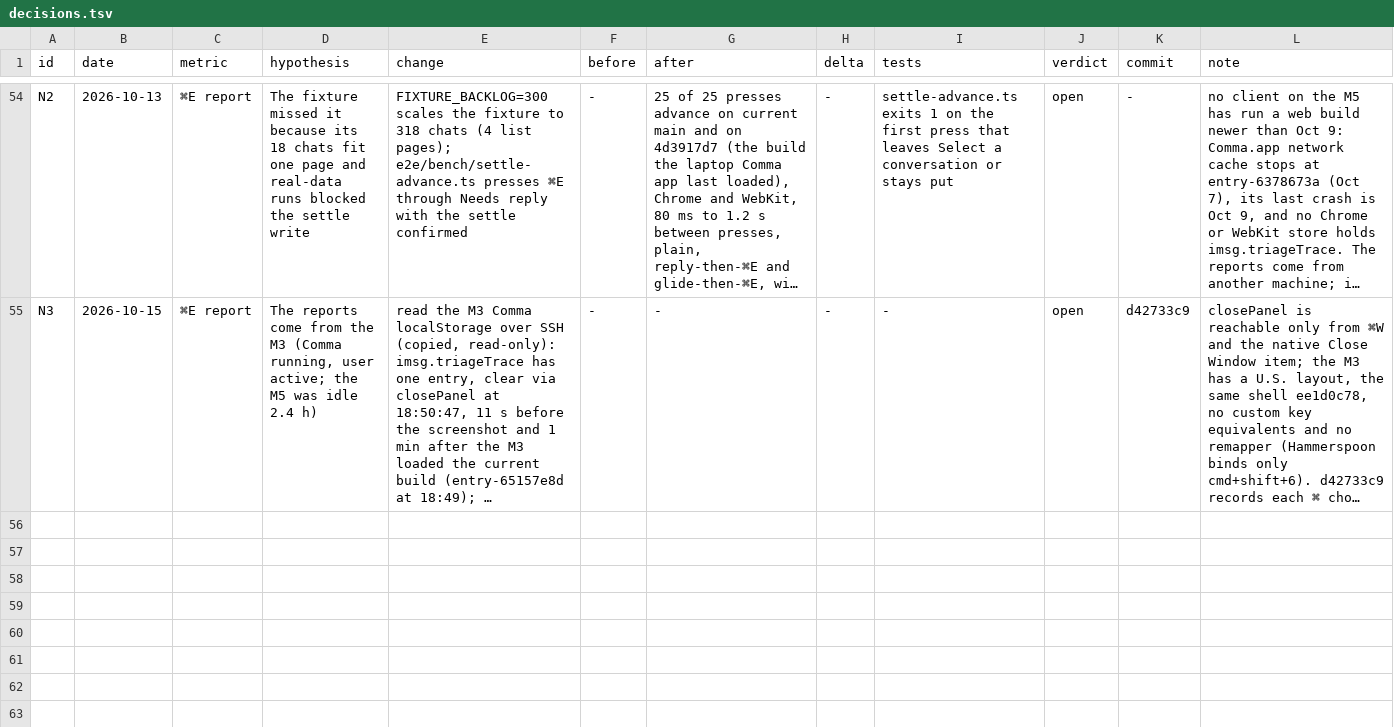
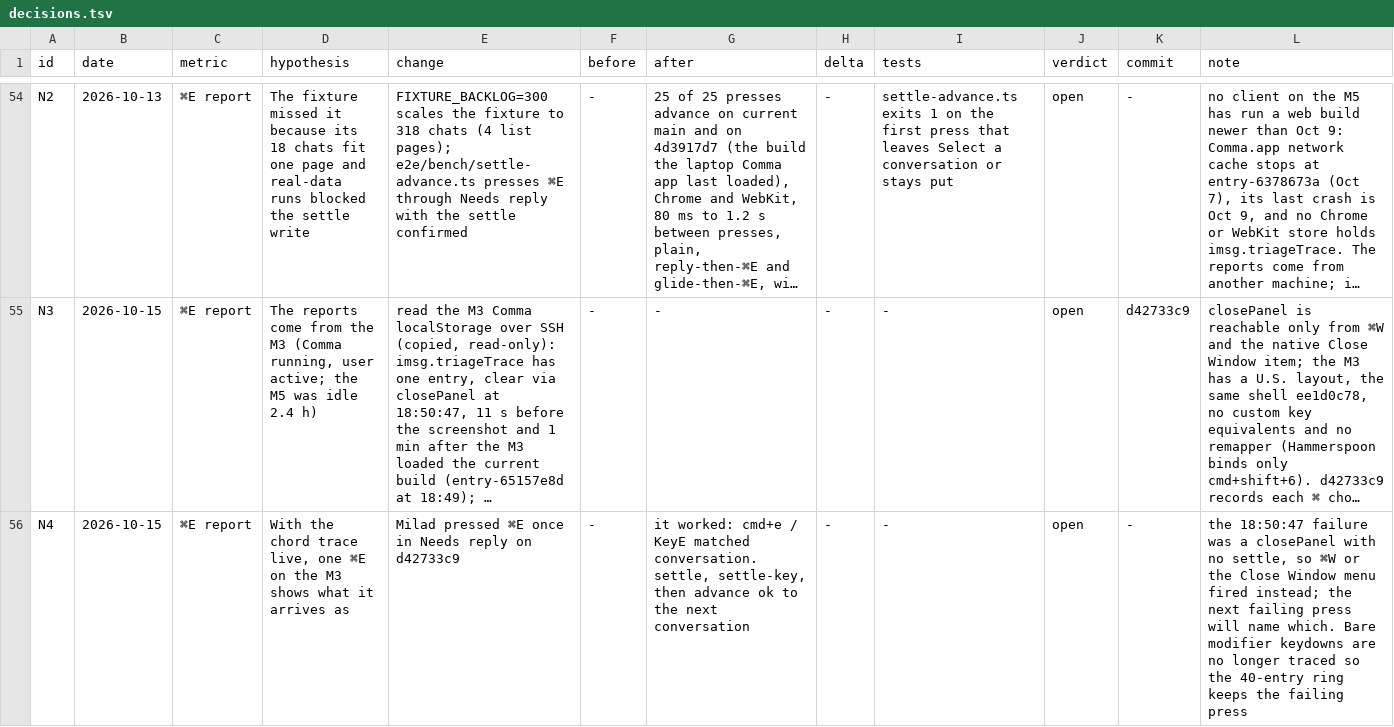
Before and after one commit to mimen/master-db, a TSV file: apps/imsg/docs/hillclimb/decisions.tsv, drawn as a sheet; only a part is shown, gaps mark what is left out; long unchanged cells end in …; the diff names each change by its address in the sheet, - before the commit and + after, or states it on an @@ line.

```diff
--- a/apps/imsg/docs/hillclimb/decisions.tsv
+++ b/apps/imsg/docs/hillclimb/decisions.tsv
+row 56: N4 | 2026-10-15 | ⌘E report | With the chord trace live, one ⌘E on the M3 shows what it arrives as | Milad pressed ⌘E once in Needs reply on d42733c9 | - | it worked: cmd+e / KeyE matched conversation.settle, settle-key, then advance ok to the next conversation | - | - | open | - | the 18:50:47 failure was a closePanel with no settle, so ⌘W or the Close Window menu fired instead; the next failing press will name which. Bare modifier keydowns are no longer traced so the 40-entry ring keeps the failing press
```
Also changed, not shown: 1 other file.
